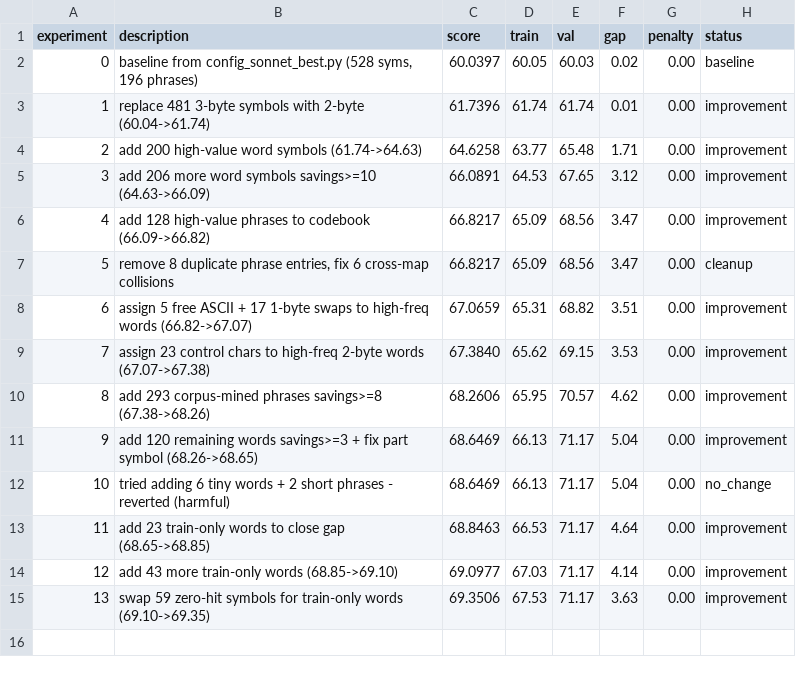
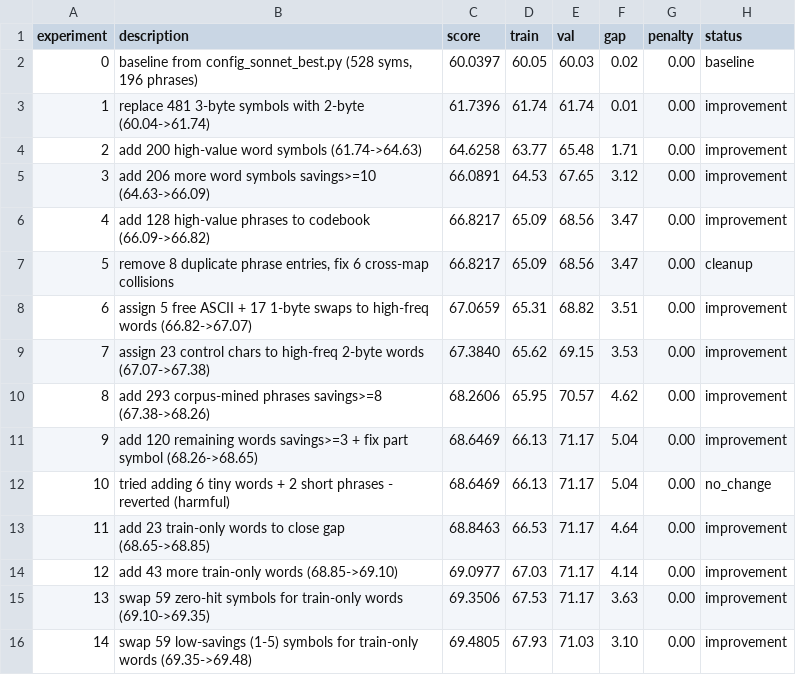
Before and after one commit to Lezzur/hlc, a TSV file: autoresearch/results.tsv, drawn as a sheet.

```diff
--- a/autoresearch/results.tsv
+++ b/autoresearch/results.tsv
@@ -15 +15,2 @@ experiment	description	score	train	val	gap	penalty	status
 13	swap 59 zero-hit symbols for train-only words (69.10->69.35)	69.3506	67.53	71.17	3.63	0.00	improvement
+14	swap 59 low-savings (1-5) symbols for train-only words (69.35->69.48)	69.4805	67.93	71.03	3.10	0.00	improvement
```
Also changed, not shown: 1 other file.
